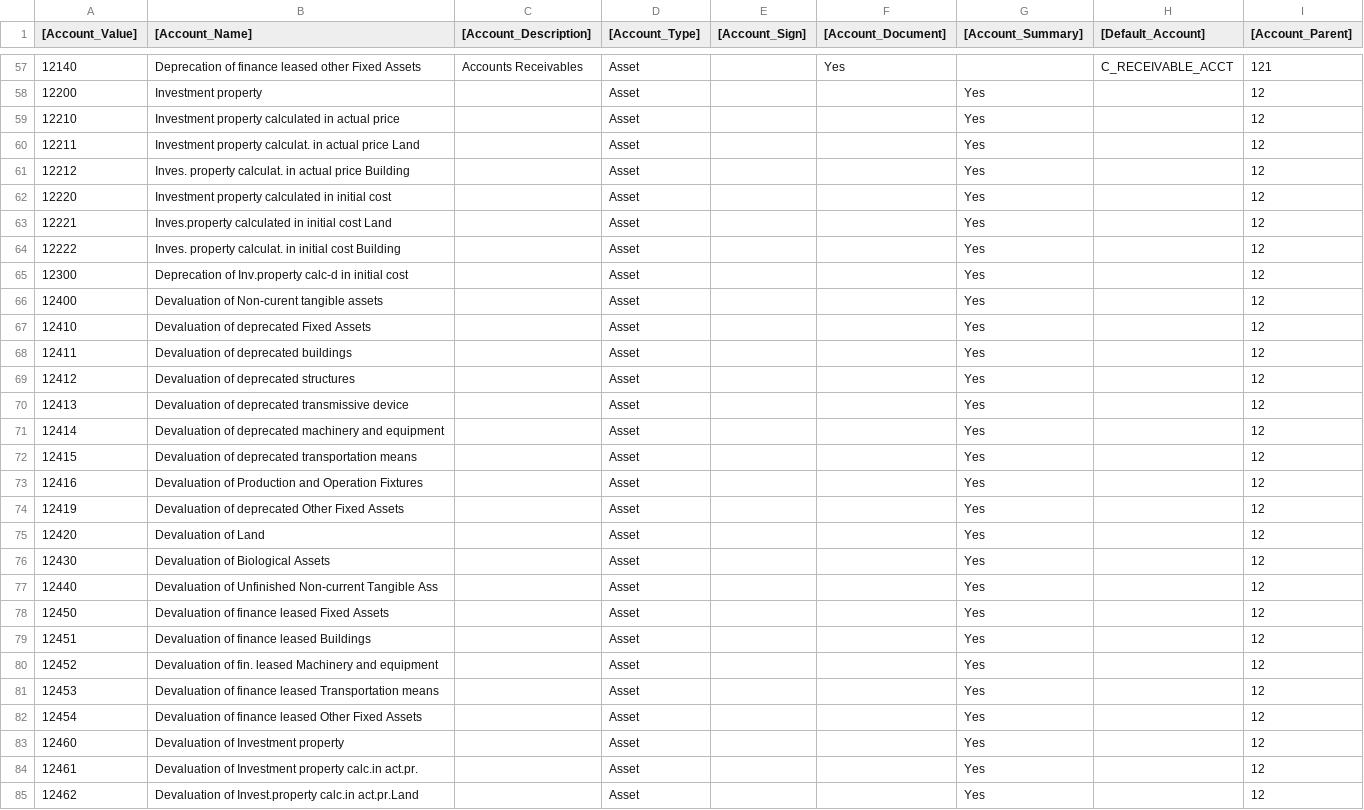
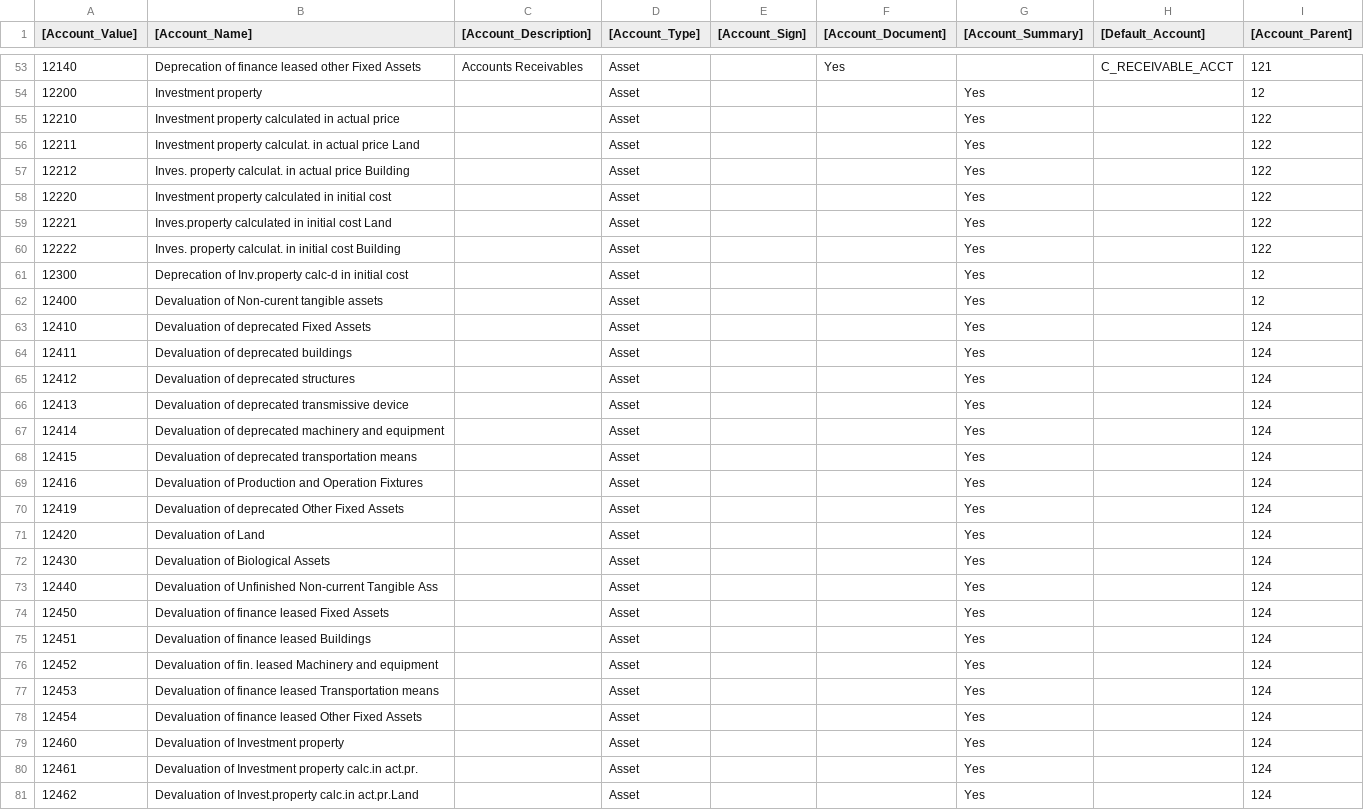
Before and after one commit to Suren888/COA, a CSV file: Accounting_COA_US_Min - AccountingUS_Defaults_Summary_v4.csv, drawn as a sheet; only a part is shown, gaps mark what is left out; addresses are those after the commit; the diff covers the shown part only; the diff names each change by its address in the sheet, - before the commit and + after, or states it on an @@ line.

Commit message:
-Stable version 1 before 2....

```diff
--- a/Accounting_COA_US_Min - AccountingUS_Defaults_Summary_v4.csv
+++ b/Accounting_COA_US_Min - AccountingUS_Defaults_Summary_v4.csv
-I55:I60 ([Account_Parent]): 12
+I55:I60 ([Account_Parent]): 122
-I63:I81 ([Account_Parent]): 12
+I63:I81 ([Account_Parent]): 124
```
Also changed, not shown: 4 removed rows and 90 edited cells elsewhere in this file.
